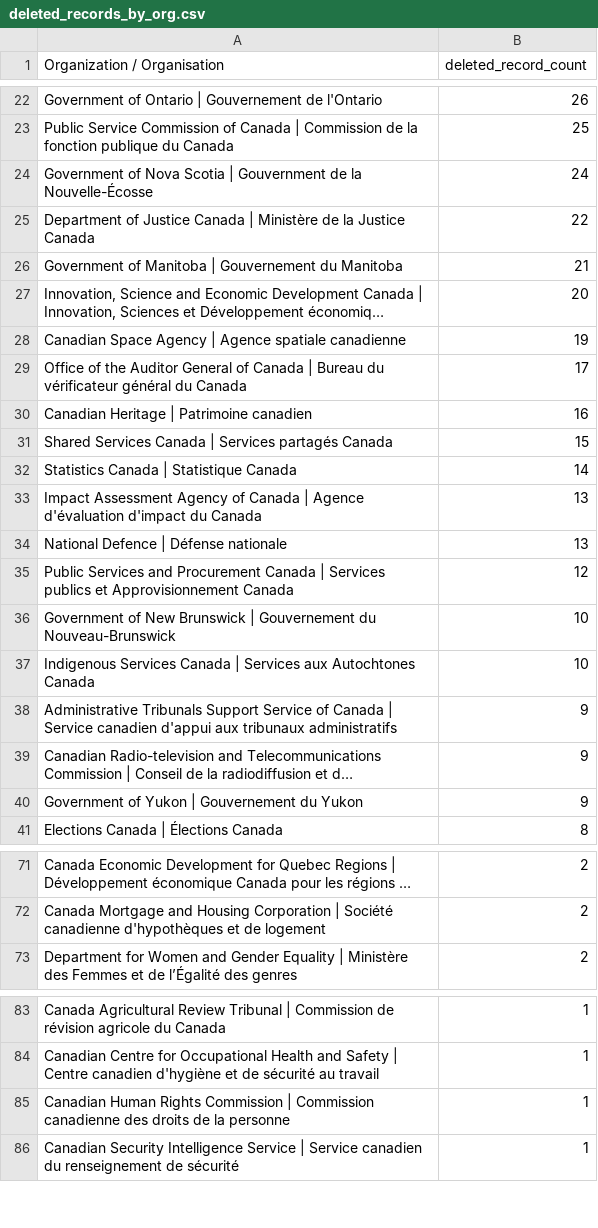
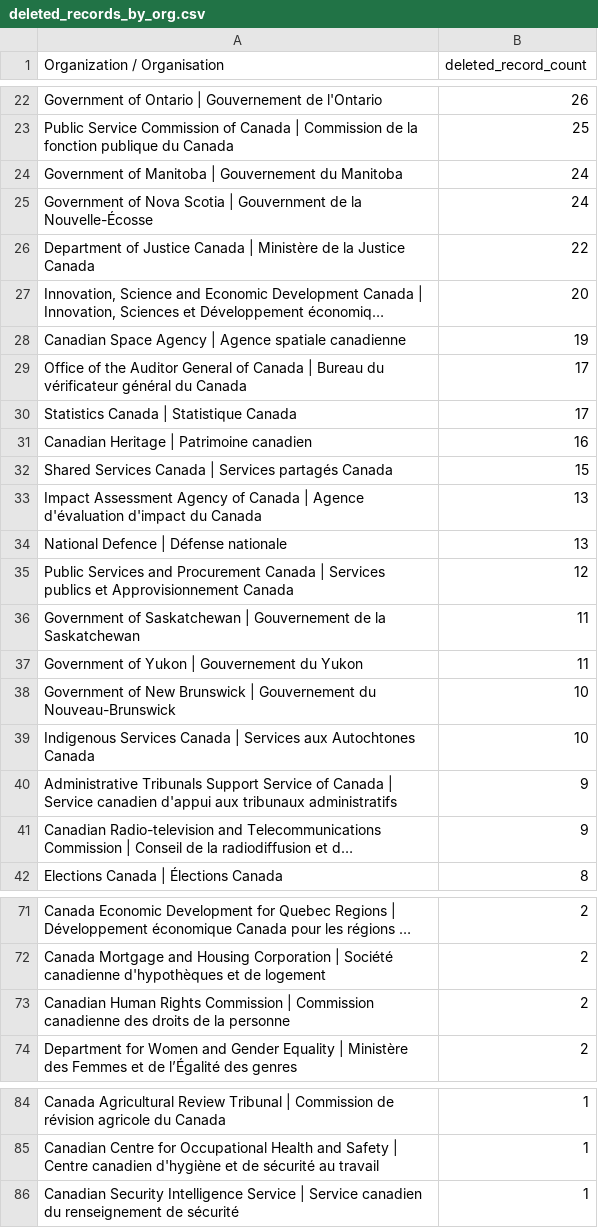
Before and after one commit to PatLittle/test, a CSV file: DELETED_DATA_REPORT/deleted_records_by_org.csv, drawn as a sheet; only a part is shown, gaps mark what is left out; long unchanged cells end in …; removed rows and columns are numbered as before the commit, all else as after; the diff covers the shown part only; the diff names each change by its address in the sheet, - before the commit and + after, or states it on an @@ line.

```diff
--- a/DELETED_DATA_REPORT/deleted_records_by_org.csv
+++ b/DELETED_DATA_REPORT/deleted_records_by_org.csv
+row 24: Government of Manitoba | Gouvernement du Manitoba | 24
-row 26: Government of Manitoba | Gouvernement du Manitoba | 21
+row 30: Statistics Canada | Statistique Canada | 17
-row 32: Statistics Canada | Statistique Canada | 14
+row 36: Government of Saskatchewan | Gouvernement de la Saskatchewan | 11
+row 37: Government of Yukon | Gouvernement du Yukon | 11
-row 40: Government of Yukon | Gouvernement du Yukon | 9
+row 73: Canadian Human Rights Commission | Commission canadienne des droits de la personne | 2
-row 85: Canadian Human Rights Commission | Commission canadienne des droits de la personne | 1
```
Also changed, not shown: 1 added row, 2 removed rows and 4 edited cells elsewhere in this file, DELETED_DATA_REPORT/deleted_records_by_year_by_org.csv, 3 other files.
